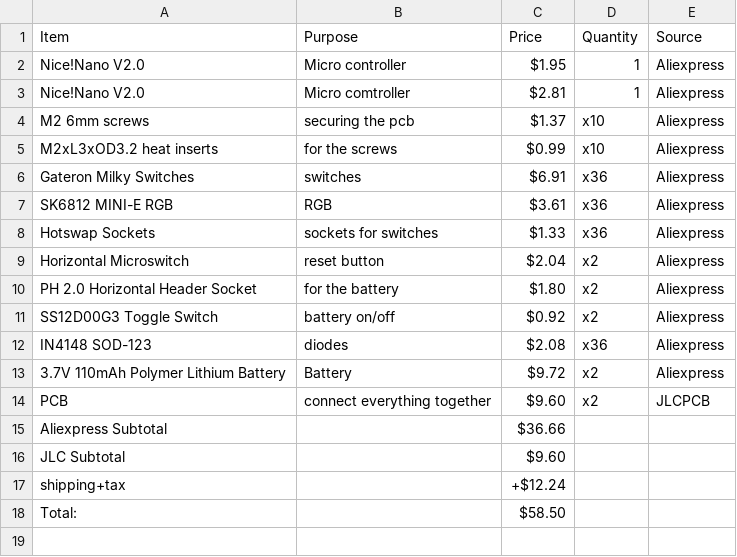
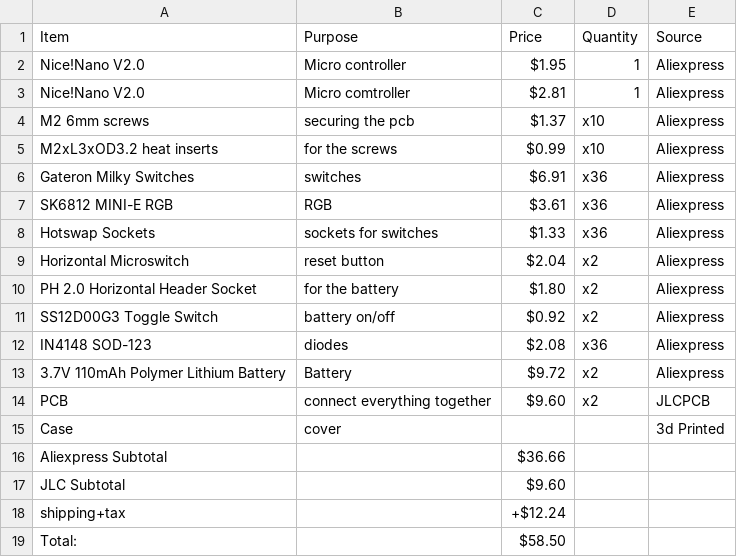
Before and after one commit to XinyiC222/Achroma, a CSV file: BOM.csv, drawn as a sheet; the diff names each change by its address in the sheet, - before the commit and + after, or states it on an @@ line.

Commit message:
Add 'Case' item for 3D printed cover to BOM
Added a new item 'Case' for a 3D printed cover to the BOM.

```diff
--- a/BOM.csv
+++ b/BOM.csv
+row 15: Case | cover |  |  | 3d Printed
```
